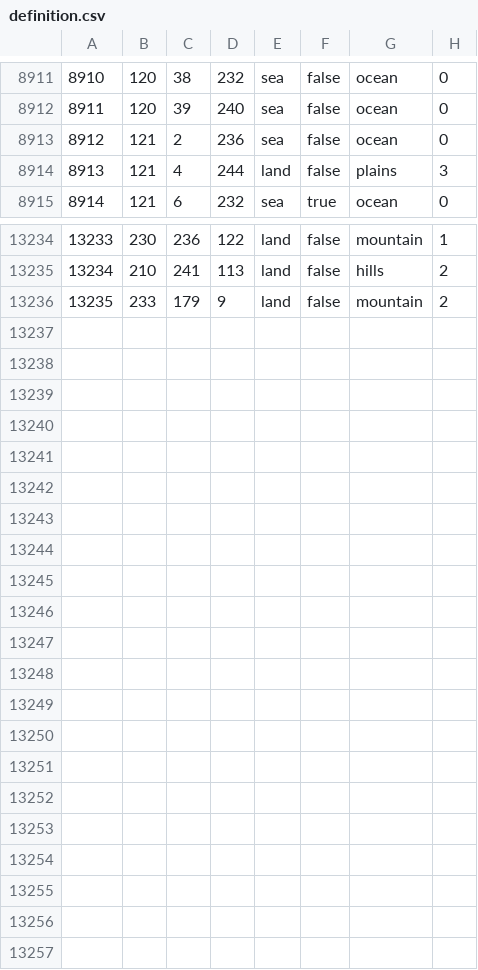
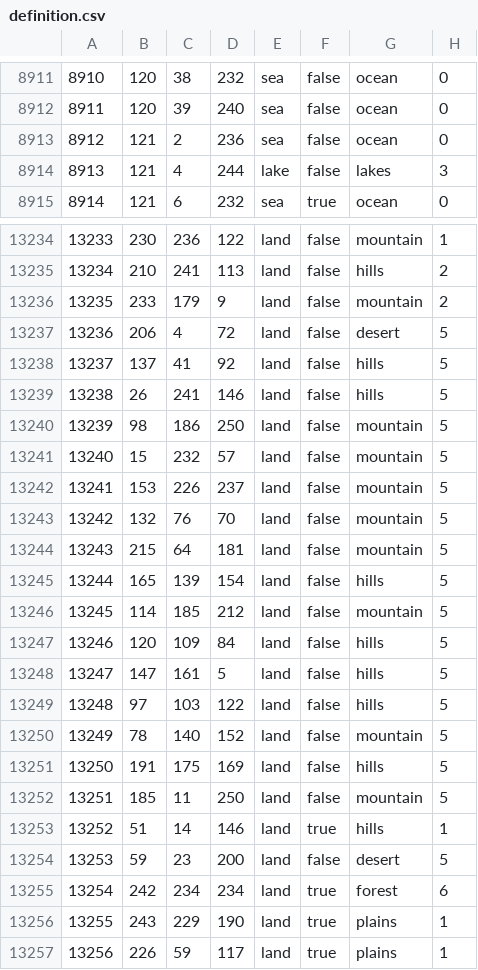
Before and after one commit to ZlatanMLG/Ukralt.mod.hoi4, a CSV file: map/definition.csv, drawn as a sheet; only a part is shown, gaps mark what is left out; the diff covers the shown part only.

```diff
--- a/map/definition.csv
+++ b/map/definition.csv
@@ -8913,3 +8913,3 @@
 8912;121;2;236;sea;false;ocean;0
-8913;121;4;244;land;false;plains;3
+8913;121;4;244;lake;false;lakes;3
 8914;121;6;232;sea;true;ocean;0
@@ -13236 +13236,22 @@
 13235;233;179;9;land;false;mountain;2
+13236;206;4;72;land;false;desert;5
+13237;137;41;92;land;false;hills;5
+13238;26;241;146;land;false;hills;5
+13239;98;186;250;land;false;mountain;5
+13240;15;232;57;land;false;mountain;5
+13241;153;226;237;land;false;mountain;5
+13242;132;76;70;land;false;mountain;5
+13243;215;64;181;land;false;mountain;5
+13244;165;139;154;land;false;hills;5
+13245;114;185;212;land;false;mountain;5
+13246;120;109;84;land;false;hills;5
+13247;147;161;5;land;false;hills;5
+13248;97;103;122;land;false;hills;5
+13249;78;140;152;land;false;mountain;5
+13250;191;175;169;land;false;hills;5
+13251;185;11;250;land;false;mountain;5
+13252;51;14;146;land;true;hills;1
+13253;59;23;200;land;false;desert;5
+13254;242;234;234;land;true;forest;6
+13255;243;229;190;land;true;plains;1
+13256;226;59;117;land;true;plains;1
```
Also changed, not shown: 16 edited cells elsewhere in this file, 7 other files.
